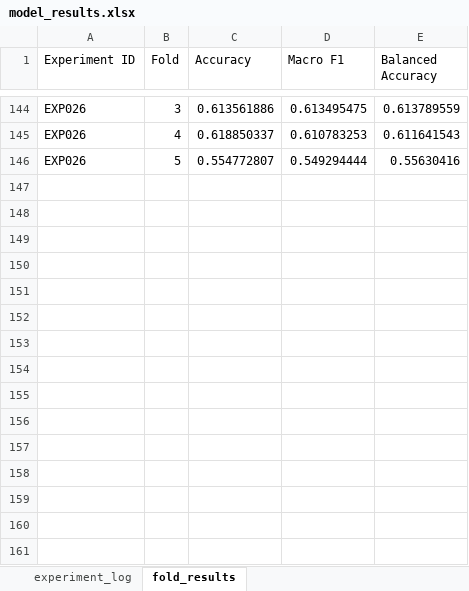
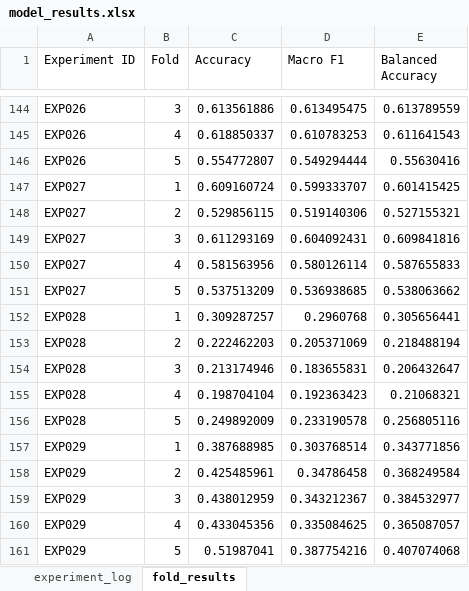
Before and after one commit to ChloeXZheng/ECG-AI-Interpretation, an Excel workbook: data/model_results.xlsx, sheet fold_results, drawn as a sheet; only a part is shown, gaps mark what is left out; values as stored, in another font and other column widths than the file's, no borders; the diff names each change by its address in the sheet, - before the commit and + after, or states it on an @@ line.

```diff
--- a/data/model_results.xlsx (sheet fold_results)
+++ b/data/model_results.xlsx (sheet fold_results)
+row 147: EXP027 | 1 | 0.609160724 | 0.599333707 | 0.601415425
+row 148: EXP027 | 2 | 0.529856115 | 0.519140306 | 0.527155321
+row 149: EXP027 | 3 | 0.611293169 | 0.604092431 | 0.609841816
+row 150: EXP027 | 4 | 0.581563956 | 0.580126114 | 0.587655833
+row 151: EXP027 | 5 | 0.537513209 | 0.536938685 | 0.538063662
+row 152: EXP028 | 1 | 0.309287257 | 0.2960768 | 0.305656441
+row 153: EXP028 | 2 | 0.222462203 | 0.205371069 | 0.218488194
+row 154: EXP028 | 3 | 0.213174946 | 0.183655831 | 0.206432647
+row 155: EXP028 | 4 | 0.198704104 | 0.192363423 | 0.21068321
+row 156: EXP028 | 5 | 0.249892009 | 0.233190578 | 0.256805116
+row 157: EXP029 | 1 | 0.387688985 | 0.303768514 | 0.343771856
+row 158: EXP029 | 2 | 0.425485961 | 0.34786458 | 0.368249584
+row 159: EXP029 | 3 | 0.438012959 | 0.343212367 | 0.384532977
+row 160: EXP029 | 4 | 0.433045356 | 0.335084625 | 0.365087057
+row 161: EXP029 | 5 | 0.51987041 | 0.387754216 | 0.407074068
```
Also changed, not shown: sheet experiment_log, 2 other files.
